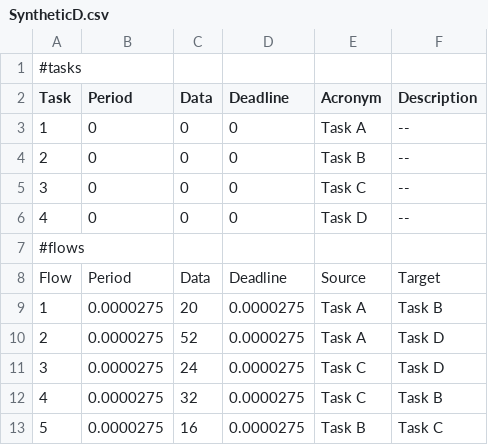
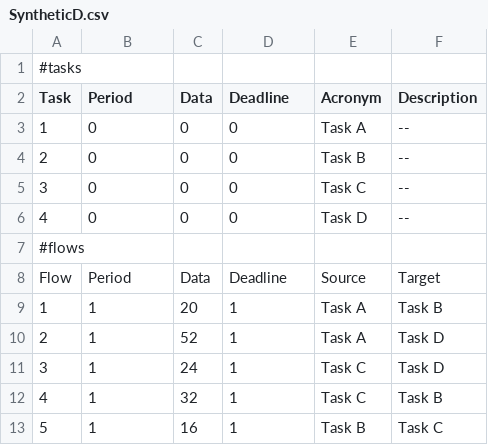
Before and after one commit to andersondomingues/orca-rt-tools, a CSV file: application/SyntheticD.csv, drawn as a sheet.

```diff
--- a/application/SyntheticD.csv
+++ b/application/SyntheticD.csv
@@ -8,6 +8,6 @@ Task,Period,Data,Deadline,Acronym,Description
 Flow,Period,Data,Deadline,Source,Target
-1,0.0000275,20,0.0000275,Task A,Task B
-2,0.0000275,52,0.0000275,Task A,Task D
-3,0.0000275,24,0.0000275,Task C,Task D
-4,0.0000275,32,0.0000275,Task C,Task B
-5,0.0000275,16,0.0000275,Task B,Task C
+1,1,20,1,Task A,Task B
+2,1,52,1,Task A,Task D
+3,1,24,1,Task C,Task D
+4,1,32,1,Task C,Task B
+5,1,16,1,Task B,Task C
```
Also changed, not shown: 7 other files.
